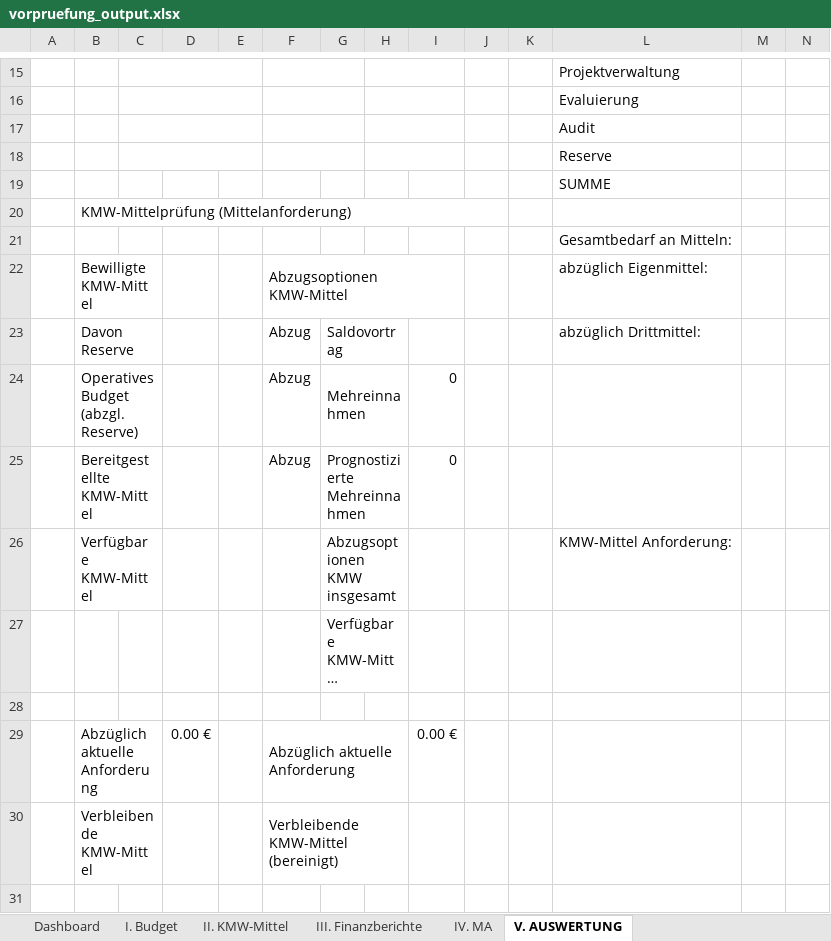
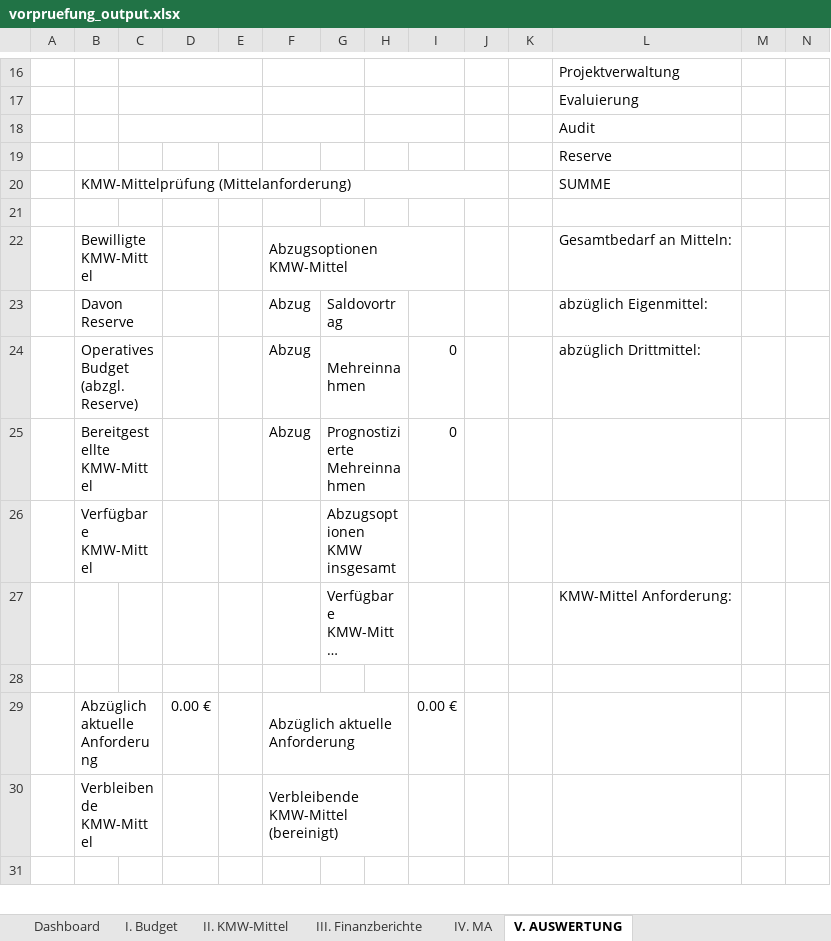
Before and after one commit to Kasifrasi/MyAutomationSuite, an Excel workbook: sidecars/Vorpruefung/vorpruefung_output.xlsx, sheet V. AUSWERTUNG, drawn as a sheet; only a part is shown, gaps mark what is left out; long unchanged cells end in …; values as stored, in another font and other column widths than the file's, no cell formats; conditional formats not drawn; removed rows and columns are numbered as before the commit, all else as after; rows hold the shown columns only; the diff covers the shown part only; the diff names each change by its address in the sheet, - before the commit and + after, or states it on an @@ line.

```diff
--- a/sidecars/Vorpruefung/vorpruefung_output.xlsx (sheet V. AUSWERTUNG)
+++ b/sidecars/Vorpruefung/vorpruefung_output.xlsx (sheet V. AUSWERTUNG)
-C18:E18 merged
-F18:G18 merged
-H18:I18 merged
-B20: (empty)
+B20: KMW-Mittelprüfung (Mittelanforderung)
+B20:J20 merged
-B21: KMW-Mittelprüfung (Mittelanforderung)
+B21: (empty)
-B20:J20 merged
-row 21:  |  |  |  |  |  |  |  |  |  |  | Gesamtbedarf an Mitteln:
-L22: abzüglich Eigenmittel:
+L22: Gesamtbedarf an Mitteln:
-L23: abzüglich Drittmittel:
+L23: abzüglich Eigenmittel:
-L24: (empty)
+L24: abzüglich Drittmittel:
-L26: KMW-Mittel Anforderung:
+L26: (empty)
-L27: (empty)
+L27: KMW-Mittel Anforderung:
```
Also changed, not shown: 5 added rows, 4 removed rows, 24 edited cells and merged cells elsewhere in this sheet, sheet IV. MA, sheet III. Finanzberichte, cell formats, formulas that keep their value, 4 other files.
